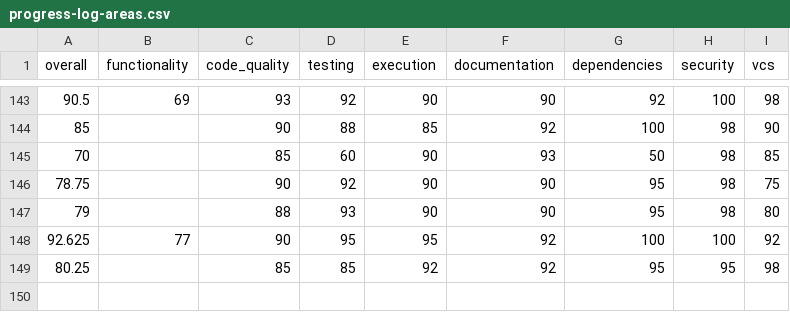
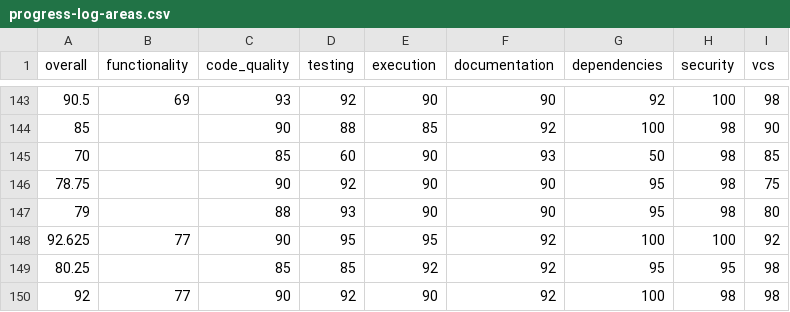
Before and after one commit to voder-ai/dry-aged-deps, a CSV file: .voder/progress-log-areas.csv, drawn as a sheet; only a part is shown, gaps mark what is left out; the diff names each change by its address in the sheet, - before the commit and + after, or states it on an @@ line.

Commit message:
feat(print-outdated): unify JSON output through filters and handlers
- Removed top JSON branch in printOutdated
- JSON now handled after applyFilters via handleJsonOutput using safeRows
- Updated functional and unit tests to expect numeric ages
- Added tests for filtering by age and vulnerabilities in JSON output

```diff
--- a/.voder/progress-log-areas.csv
+++ b/.voder/progress-log-areas.csv
+row 150: 92 | 77 | 90 | 92 | 90 | 92 | 100 | 98 | 98
```
Also changed, not shown: .voder/progress-log.csv, 25 other files.
